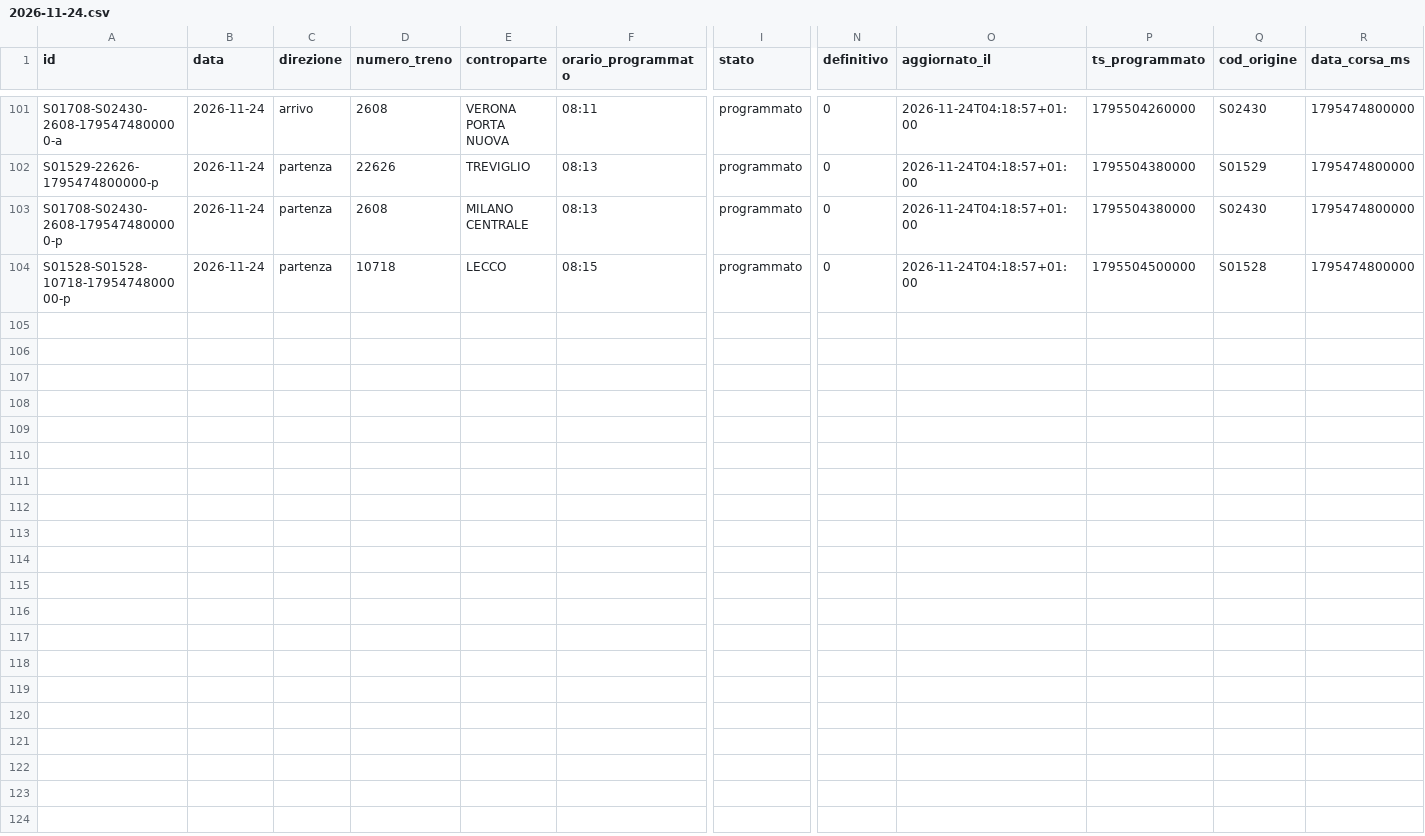
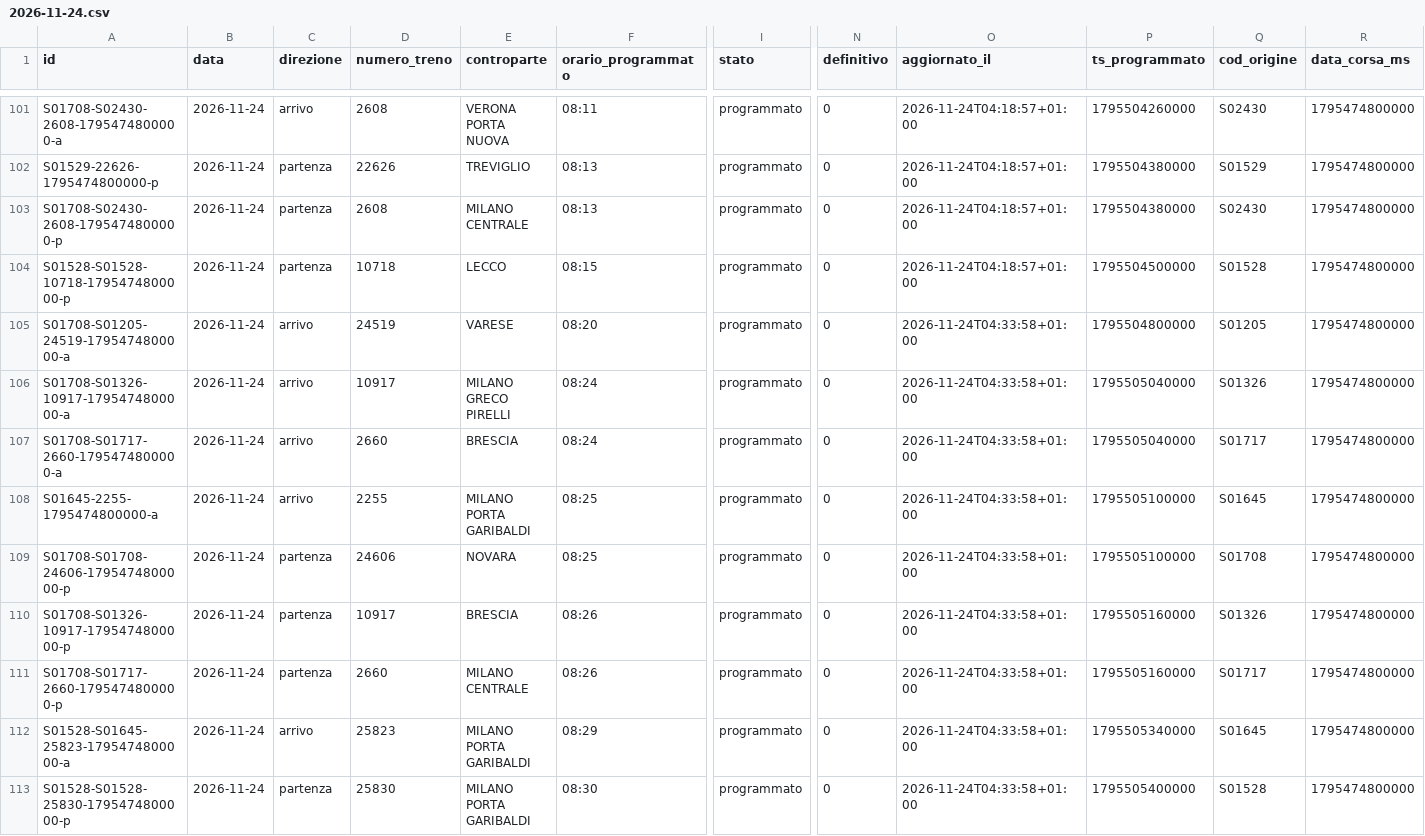
Before and after one commit to lucabonzanni/monitor-treni-bergamo, a CSV file: docs/dati/corse/2026-11-24.csv, drawn as a sheet; only a part is shown, gaps mark what is left out; rows hold the shown columns only; the diff names each change by its address in the sheet, - before the commit and + after, or states it on an @@ line.

```diff
--- a/docs/dati/corse/2026-11-24.csv
+++ b/docs/dati/corse/2026-11-24.csv
+row 105: S01708-S01205-24519-1795474800000-a | 2026-11-24 | arrivo | 24519 | VARESE | 08:20 | programmato | 0 | 2026-11-24T04:33:58+01:00 | 1795504800000 | S01205 | 1795474800000
+row 106: S01708-S01326-10917-1795474800000-a | 2026-11-24 | arrivo | 10917 | MILANO GRECO PIRELLI | 08:24 | programmato | 0 | 2026-11-24T04:33:58+01:00 | 1795505040000 | S01326 | 1795474800000
+row 107: S01708-S01717-2660-1795474800000-a | 2026-11-24 | arrivo | 2660 | BRESCIA | 08:24 | programmato | 0 | 2026-11-24T04:33:58+01:00 | 1795505040000 | S01717 | 1795474800000
+row 108: S01645-2255-1795474800000-a | 2026-11-24 | arrivo | 2255 | MILANO PORTA GARIBALDI | 08:25 | programmato | 0 | 2026-11-24T04:33:58+01:00 | 1795505100000 | S01645 | 1795474800000
+row 109: S01708-S01708-24606-1795474800000-p | 2026-11-24 | partenza | 24606 | NOVARA | 08:25 | programmato | 0 | 2026-11-24T04:33:58+01:00 | 1795505100000 | S01708 | 1795474800000
+row 110: S01708-S01326-10917-1795474800000-p | 2026-11-24 | partenza | 10917 | BRESCIA | 08:26 | programmato | 0 | 2026-11-24T04:33:58+01:00 | 1795505160000 | S01326 | 1795474800000
+row 111: S01708-S01717-2660-1795474800000-p | 2026-11-24 | partenza | 2660 | MILANO CENTRALE | 08:26 | programmato | 0 | 2026-11-24T04:33:58+01:00 | 1795505160000 | S01717 | 1795474800000
+row 112: S01528-S01645-25823-1795474800000-a | 2026-11-24 | arrivo | 25823 | MILANO PORTA GARIBALDI | 08:29 | programmato | 0 | 2026-11-24T04:33:58+01:00 | 1795505340000 | S01645 | 1795474800000
+row 113: S01528-S01528-25830-1795474800000-p | 2026-11-24 | partenza | 25830 | MILANO PORTA GARIBALDI | 08:30 | programmato | 0 | 2026-11-24T04:33:58+01:00 | 1795505400000 | S01528 | 1795474800000
```
Also changed, not shown: docs/dati/corse_complete.csv, 2 other files.
